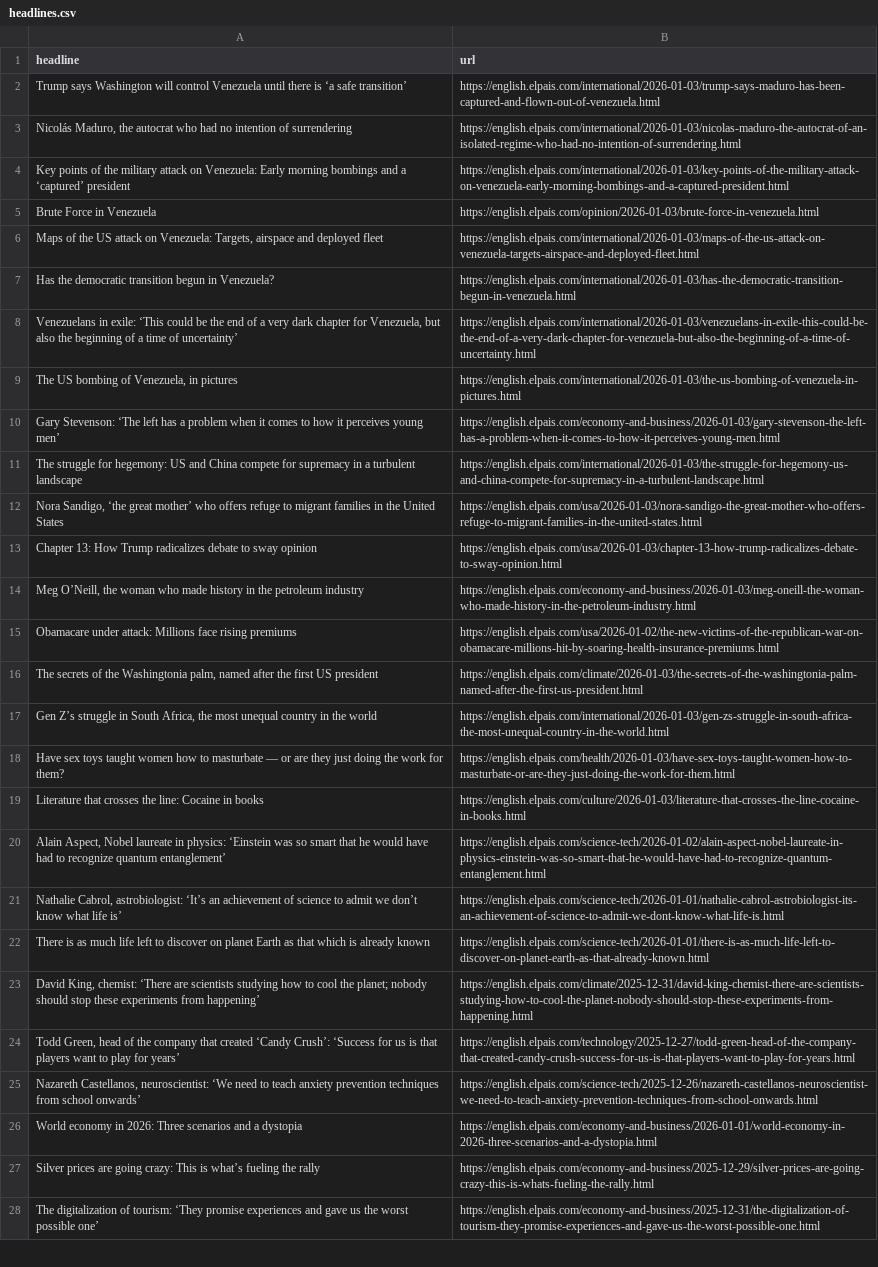
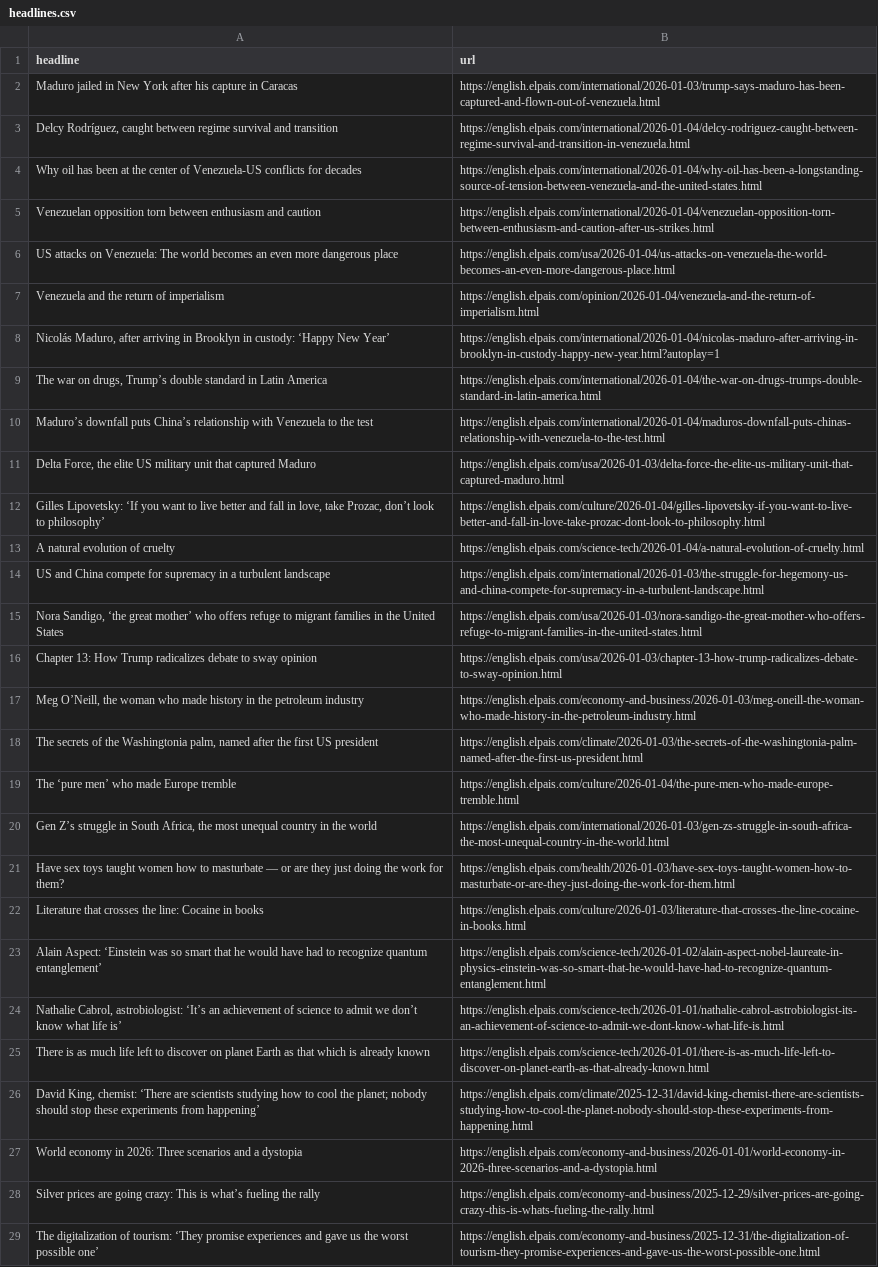
Before and after one commit to ElisabethLind/el_Pais_autoscraper, a CSV file: headlines.csv, drawn as a sheet; only a part is shown; removed rows and columns are numbered as before the commit, all else as after; the diff covers the shown part only; the diff names each change by its address in the sheet, - before the commit and + after, or states it on an @@ line.

```diff
--- a/headlines.csv
+++ b/headlines.csv
-A2 (headline): Trump says Washington will control Venezuela until there is ‘a safe transition’
+A2 (headline): Maduro jailed in New York after his capture in Caracas
-row 3: Nicolás Maduro, the autocrat who had no intention of surrendering | https://english.elpais.com/international/2026-01-03/nicolas-maduro-the-autocrat-of-an-isolated-regime-who-had-no-intention-of-surrendering.html
-row 4: Key points of the military attack on Venezuela: Early morning bombings and a ‘captured’ president | https://english.elpais.com/international/2026-01-03/key-points-of-the-military-attack-on-venezuela-early-morning-bombings-and-a-captured-president.html
-row 5: Brute Force in Venezuela | https://english.elpais.com/opinion/2026-01-03/brute-force-in-venezuela.html
-row 6: Maps of the US attack on Venezuela: Targets, airspace and deployed fleet | https://english.elpais.com/international/2026-01-03/maps-of-the-us-attack-on-venezuela-targets-airspace-and-deployed-fleet.html
-row 7: Has the democratic transition begun in Venezuela? | https://english.elpais.com/international/2026-01-03/has-the-democratic-transition-begun-in-venezuela.html
-row 8: Venezuelans in exile: ‘This could be the end of a very dark chapter for Venezuela, but also the beginning of a time of uncertainty’ | https://english.elpais.com/international/2026-01-03/venezuelans-in-exile-this-could-be-the-end-of-a-very-dark-chapter-for-venezuela-but-also-the-beginning-of-a-time-of-uncertainty.html
-row 9: The US bombing of Venezuela, in pictures | https://english.elpais.com/international/2026-01-03/the-us-bombing-of-venezuela-in-pictures.html
@@ row 10 moved to row 42: Gary Stevenson: ‘The left has a problem … @@
+row 3: Delcy Rodríguez, caught between regime survival and transition | https://english.elpais.com/international/2026-01-04/delcy-rodriguez-caught-between-regime-survival-and-transition-in-venezuela.html
+row 4: Why oil has been at the center of Venezuela-US conflicts for decades | https://english.elpais.com/international/2026-01-04/why-oil-has-been-a-longstanding-source-of-tension-between-venezuela-and-the-united-states.html
+row 5: Venezuelan opposition torn between enthusiasm and caution | https://english.elpais.com/international/2026-01-04/venezuelan-opposition-torn-between-enthusiasm-and-caution-after-us-strikes.html
+row 6: US attacks on Venezuela: The world becomes an even more dangerous place | https://english.elpais.com/usa/2026-01-04/us-attacks-on-venezuela-the-world-becomes-an-even-more-dangerous-place.html
+row 7: Venezuela and the return of imperialism | https://english.elpais.com/opinion/2026-01-04/venezuela-and-the-return-of-imperialism.html
+row 8: Nicolás Maduro, after arriving in Brooklyn in custody: ‘Happy New Year’ | https://english.elpais.com/international/2026-01-04/nicolas-maduro-after-arriving-in-brooklyn-in-custody-happy-new-year.html?autoplay=1
+row 9: The war on drugs, Trump’s double standard in Latin America | https://english.elpais.com/international/2026-01-04/the-war-on-drugs-trumps-double-standard-in-latin-america.html
+row 10: Maduro’s downfall puts China’s relationship with Venezuela to the test | https://english.elpais.com/international/2026-01-04/maduros-downfall-puts-chinas-relationship-with-venezuela-to-the-test.html
+row 11: Delta Force, the elite US military unit that captured Maduro | https://english.elpais.com/usa/2026-01-03/delta-force-the-elite-us-military-unit-that-captured-maduro.html
+row 12: Gilles Lipovetsky: ‘If you want to live better and fall in love, take Prozac, don’t look to philosophy’ | https://english.elpais.com/culture/2026-01-04/gilles-lipovetsky-if-you-want-to-live-better-and-fall-in-love-take-prozac-dont-look-to-philosophy.html
+row 13: A natural evolution of cruelty | https://english.elpais.com/science-tech/2026-01-04/a-natural-evolution-of-cruelty.html
-A14 (headline): The struggle for hegemony: US and…
+A14 (headline): US and…
-row 15: Obamacare under attack: Millions face rising premiums | https://english.elpais.com/usa/2026-01-02/the-new-victims-of-the-republican-war-on-obamacare-millions-hit-by-soaring-health-insurance-premiums.html
+row 19: The ‘pure men’ who made Europe tremble | https://english.elpais.com/culture/2026-01-04/the-pure-men-who-made-europe-tremble.html
-A23 (headline): Alain Aspect, Nobel laureate in physics: ‘Einstein was…
+A23 (headline): Alain Aspect: ‘Einstein was…
-row 24: Todd Green, head of the company that created ‘Candy Crush’: ‘Success for us is that players want to play for years’ | https://english.elpais.com/technology/2025-12-27/todd-green-head-of-the-company-that-created-candy-crush-success-for-us-is-that-players-want-to-play-for-years.html
-row 25: Nazareth Castellanos, neuroscientist: ‘We need to teach anxiety prevention techniques from school onwards’ | https://english.elpais.com/science-tech/2025-12-26/nazareth-castellanos-neuroscientist-we-need-to-teach-anxiety-prevention-techniques-from-school-onwards.html
```
Also changed, not shown: 1 removed row elsewhere in this file.
